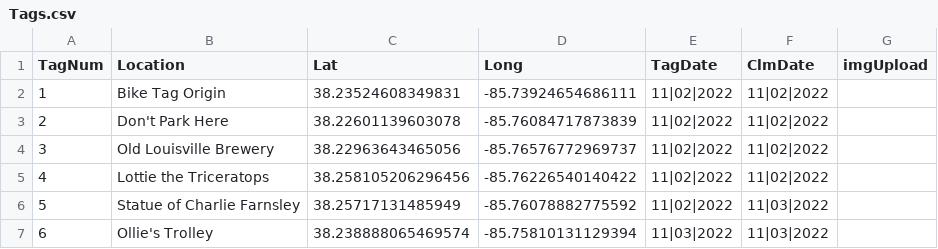
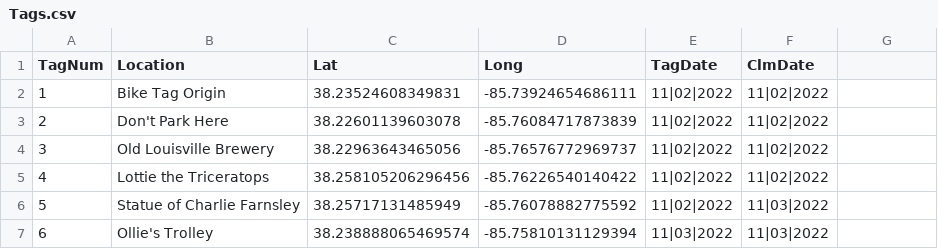
Before and after one commit to ninetyrpm/ninetyrpm.github.io, a CSV file: Tags.csv, drawn as a sheet; only a part is shown; the diff names each change by its address in the sheet, - before the commit and + after, or states it on an @@ line.

Commit message:
Update Tags.csv

```diff
--- a/Tags.csv
+++ b/Tags.csv
-G1: imgUpload
+G1: (empty)
```
